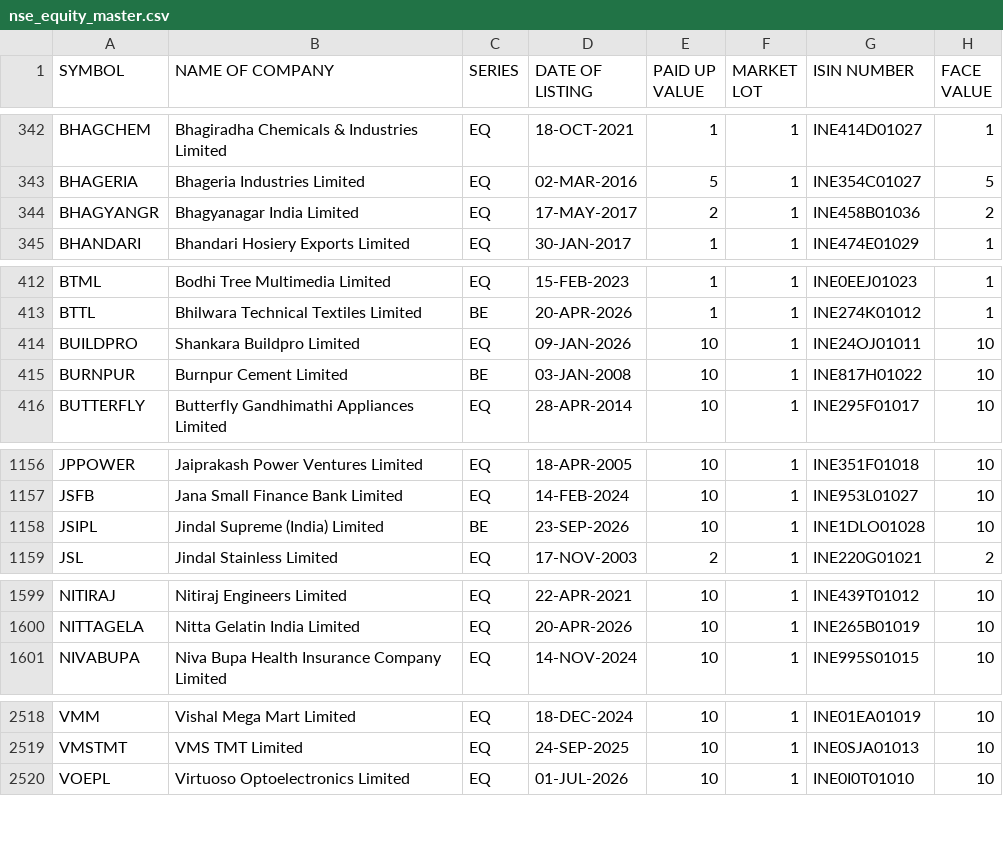
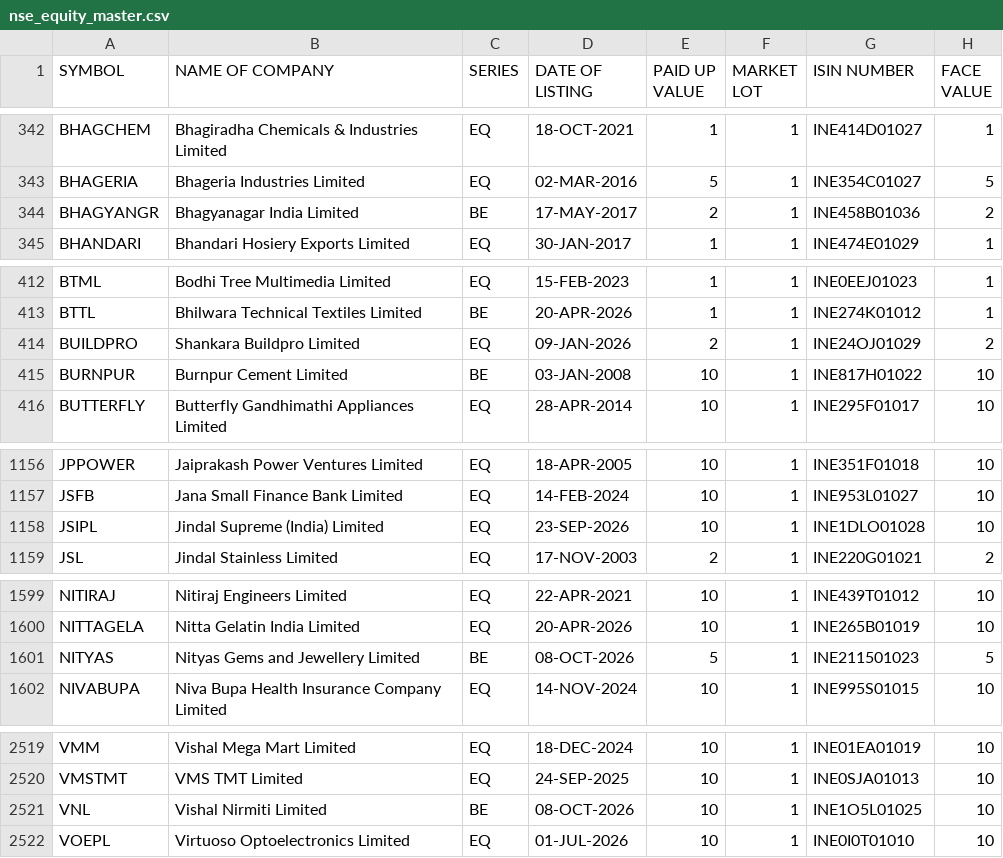
Before and after one commit to krishnaoj-stack/Stock---Dashboard, a CSV file: data/reference/nse_equity_master.csv, drawn as a sheet; only a part is shown, gaps mark what is left out; the diff covers the shown part only.

```diff
--- a/data/reference/nse_equity_master.csv
+++ b/data/reference/nse_equity_master.csv
@@ -343,3 +343,3 @@ BHAGCHEM,Bhagiradha Chemicals & Industries Limited,EQ,18-OCT-2021,1,1,INE414D010
 BHAGERIA,Bhageria Industries Limited,EQ,02-MAR-2016,5,1,INE354C01027,5
-BHAGYANGR,Bhagyanagar India Limited,EQ,17-MAY-2017,2,1,INE458B01036,2
+BHAGYANGR,Bhagyanagar India Limited,BE,17-MAY-2017,2,1,INE458B01036,2
 BHANDARI,Bhandari Hosiery Exports Limited,EQ,30-JAN-2017,1,1,INE474E01029,1
@@ -413,3 +413,3 @@ BTML,Bodhi Tree Multimedia Limited,EQ,15-FEB-2023,1,1,INE0EEJ01023,1
 BTTL,Bhilwara Technical Textiles Limited,BE,20-APR-2026,1,1,INE274K01012,1
-BUILDPRO,Shankara Buildpro Limited,EQ,09-JAN-2026,10,1,INE24OJ01011,10
+BUILDPRO,Shankara Buildpro Limited,EQ,09-JAN-2026,2,1,INE24OJ01029,2
 BURNPUR,Burnpur Cement Limited,BE,03-JAN-2008,10,1,INE817H01022,10
@@ -1157,3 +1157,3 @@ JPPOWER,Jaiprakash Power Ventures Limited,EQ,18-APR-2005,10,1,INE351F01018,10
 JSFB,Jana Small Finance Bank Limited,EQ,14-FEB-2024,10,1,INE953L01027,10
-JSIPL,Jindal Supreme (India) Limited,BE,23-SEP-2026,10,1,INE1DLO01028,10
+JSIPL,Jindal Supreme (India) Limited,EQ,23-SEP-2026,10,1,INE1DLO01028,10
 JSL,Jindal Stainless Limited,EQ,17-NOV-2003,2,1,INE220G01021,2
@@ -1600,2 +1600,3 @@ NITIRAJ,Nitiraj Engineers Limited,EQ,22-APR-2021,10,1,INE439T01012,10
 NITTAGELA,Nitta Gelatin India Limited,EQ,20-APR-2026,10,1,INE265B01019,10
+NITYAS,Nityas Gems and Jewellery Limited,BE,08-OCT-2026,5,1,INE211501023,5
 NIVABUPA,Niva Bupa Health Insurance Company Limited,EQ,14-NOV-2024,10,1,INE995S01015,10
@@ -2519,2 +2520,3 @@ VMM,Vishal Mega Mart Limited,EQ,18-DEC-2024,10,1,INE01EA01019,10
 VMSTMT,VMS TMT Limited,EQ,24-SEP-2025,10,1,INE0SJA01013,10
+VNL,Vishal Nirmiti Limited,BE,08-OCT-2026,10,1,INE1O5L01025,10
 VOEPL,Virtuoso Optoelectronics Limited,EQ,01-JUL-2026,10,1,INE0I0T01010,10
```
Also changed, not shown: 1 edited cell elsewhere in this file, data/output/latest.csv.
